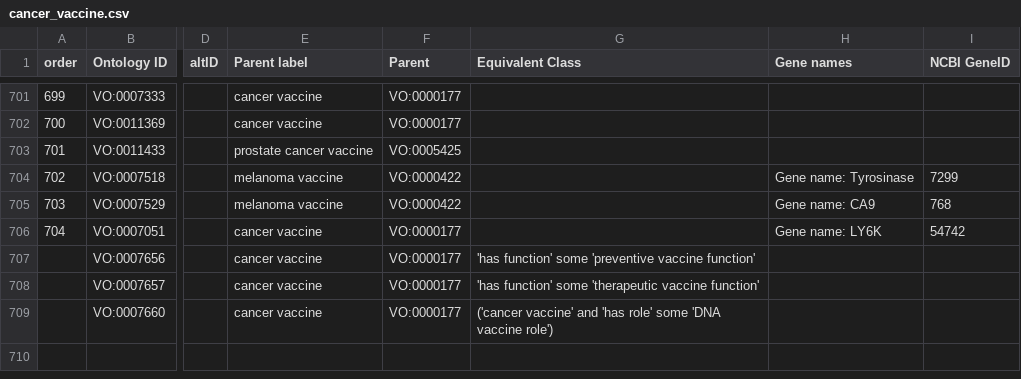
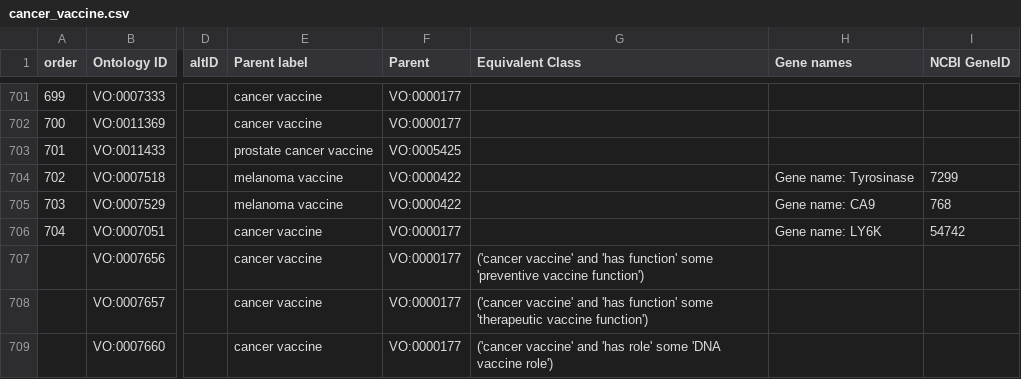
Before and after one commit to vaccineontology/VO, a CSV file: src/templates/cancer_vaccine.csv, drawn as a sheet; only a part is shown, gaps mark what is left out; the diff covers the shown part only; the diff names each change by its address in the sheet, - before the commit and + after, or states it on an @@ line.

Commit message:
fixed equivalent_class_axiom_no_genus issues in cancer vaccine module

```diff
--- a/src/templates/cancer_vaccine.csv
+++ b/src/templates/cancer_vaccine.csv
-G707 (Equivalent Class): 'has function' some 'preventive vaccine function'
+G707 (Equivalent Class): ('cancer vaccine' and 'has function' some 'preventive vaccine function')
-G708 (Equivalent Class): 'has function' some 'therapeutic vaccine function'
+G708 (Equivalent Class): ('cancer vaccine' and 'has function' some 'therapeutic vaccine function')
```
Also changed, not shown: 25 edited cells elsewhere in this file, 1 other file.
